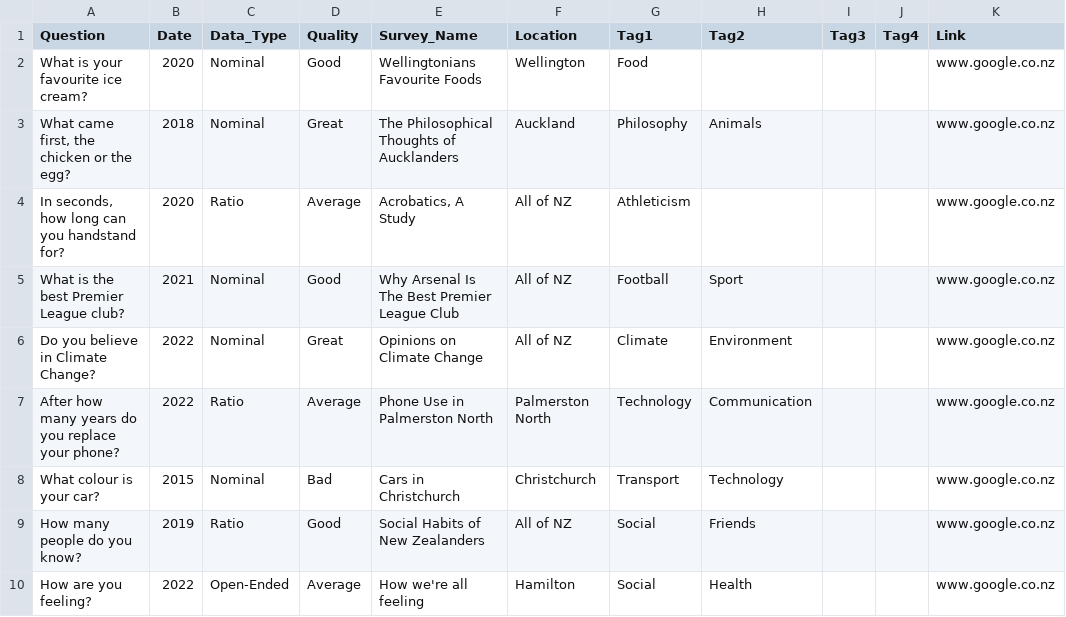
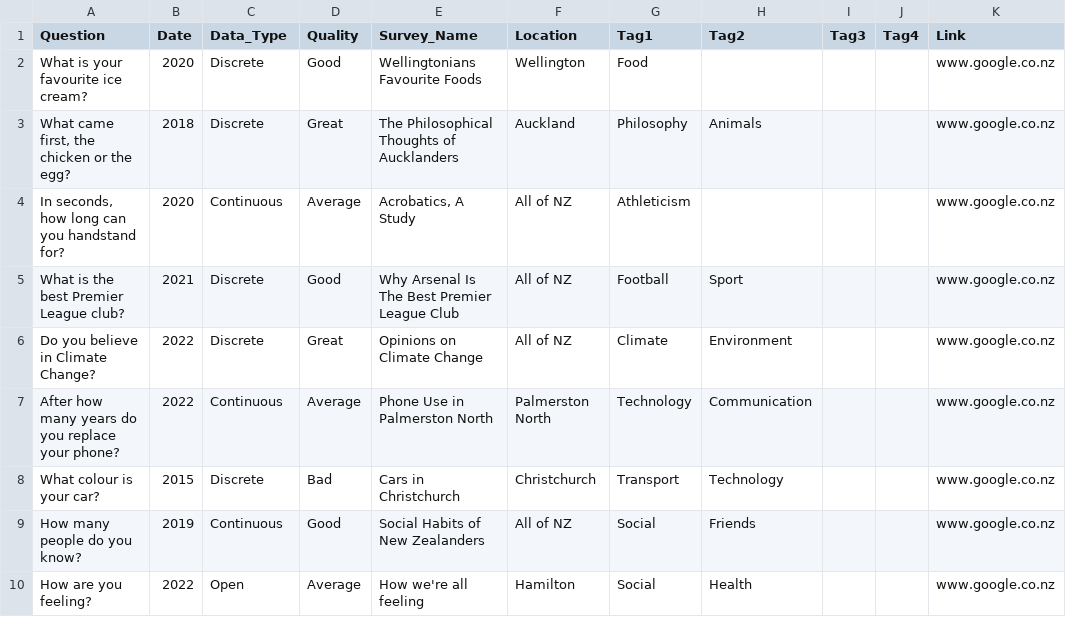
Before and after one commit to jonathonkearney/Survey_Question_Catalogue, a CSV file: Questions.csv, drawn as a sheet.

```diff
--- a/Questions.csv
+++ b/Questions.csv
@@ -1,10 +1,10 @@
 Question,Date,Data_Type,Quality,Survey_Name,Location,Tag1,Tag2,Tag3,Tag4,Link
-What is your favourite ice cream?,2020,Nominal,Good,Wellingtonians Favourite Foods,Wellington,Food,,,,www.google.co.nz
-"What came first, the chicken or the egg?",2018,Nominal,Great,The Philosophical Thoughts of Aucklanders,Auckland,Philosophy,Animals,,,www.google.co.nz
-"In seconds, how long can you handstand for?",2020,Ratio,Average,"Acrobatics, A Study",All of NZ,Athleticism,,,,www.google.co.nz
-What is the best Premier League club?,2021,Nominal,Good,Why Arsenal Is The Best Premier League Club,All of NZ,Football,Sport,,,www.google.co.nz
-Do you believe in Climate Change?,2022,Nominal,Great,Opinions on Climate Change,All of NZ,Climate,Environment,,,www.google.co.nz
-After how many years do you replace your phone?,2022,Ratio,Average,Phone Use in Palmerston North,Palmerston North,Technology,Communication,,,www.google.co.nz
-What colour is your car?,2015,Nominal,Bad,Cars in Christchurch,Christchurch,Transport,Technology,,,www.google.co.nz
-How many people do you know?,2019,Ratio,Good,Social Habits of New Zealanders,All of NZ,Social,Friends,,,www.google.co.nz
-How are you feeling?,2022,Open-Ended,Average,How we're all feeling,Hamilton,Social,Health,,,www.google.co.nz
+What is your favourite ice cream?,2020,Discrete,Good,Wellingtonians Favourite Foods,Wellington,Food,,,,www.google.co.nz
+"What came first, the chicken or the egg?",2018,Discrete,Great,The Philosophical Thoughts of Aucklanders,Auckland,Philosophy,Animals,,,www.google.co.nz
+"In seconds, how long can you handstand for?",2020,Continuous,Average,"Acrobatics, A Study",All of NZ,Athleticism,,,,www.google.co.nz
+What is the best Premier League club?,2021,Discrete,Good,Why Arsenal Is The Best Premier League Club,All of NZ,Football,Sport,,,www.google.co.nz
+Do you believe in Climate Change?,2022,Discrete,Great,Opinions on Climate Change,All of NZ,Climate,Environment,,,www.google.co.nz
+After how many years do you replace your phone?,2022,Continuous,Average,Phone Use in Palmerston North,Palmerston North,Technology,Communication,,,www.google.co.nz
+What colour is your car?,2015,Discrete,Bad,Cars in Christchurch,Christchurch,Transport,Technology,,,www.google.co.nz
+How many people do you know?,2019,Continuous,Good,Social Habits of New Zealanders,All of NZ,Social,Friends,,,www.google.co.nz
+How are you feeling?,2022,Open,Average,How we're all feeling,Hamilton,Social,Health,,,www.google.co.nz
```
Also changed, not shown: 1 other file.
